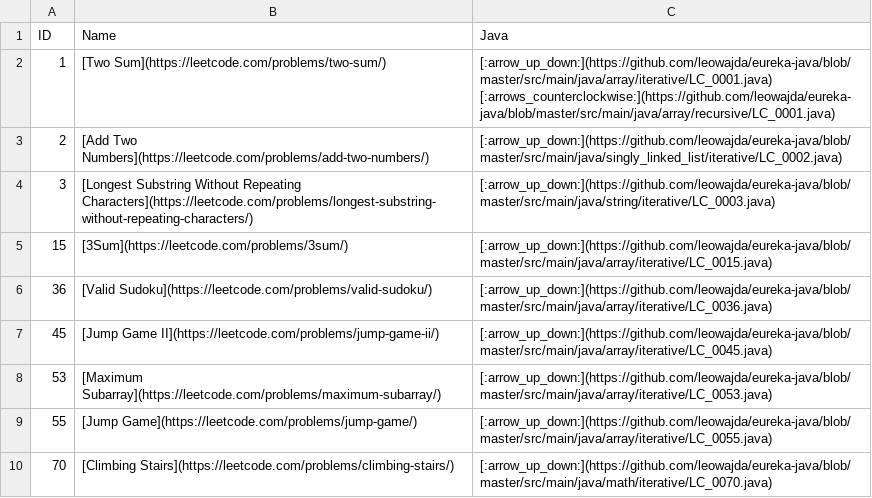
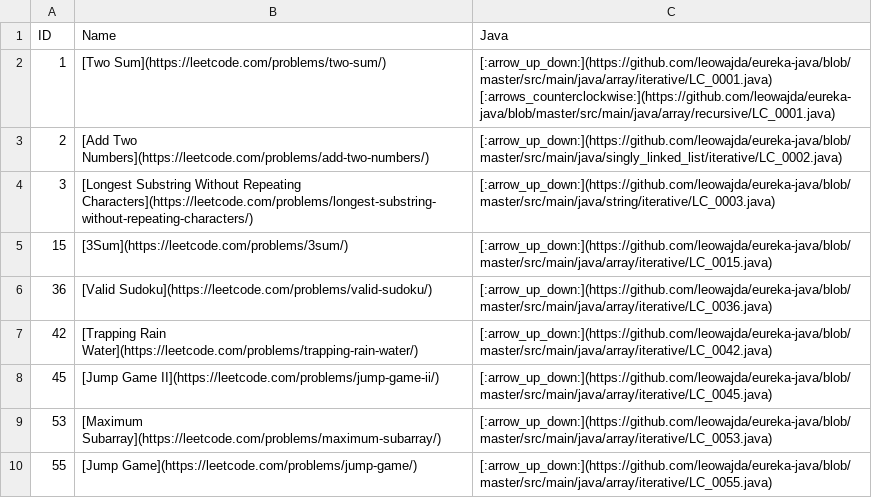
Before and after one commit to leowajda/legacy-eureka-java, a CSV file: docs/data.csv, drawn as a sheet; only a part is shown; the shorter side is filled out with more unchanged rows; the diff names each change by its address in the sheet, - before the commit and + after, or states it on an @@ line.

```diff
--- a/docs/data.csv
+++ b/docs/data.csv
+row 7: 42 | [Trapping Rain Water](https://leetcode.com/problems/trapping-rain-water/) | [:arrow_up_down:](https://github.com/leowajda/eureka-java/blob/master/src/main/java/array/iterative/LC_0042.java)
```
Also changed, not shown: 1 other file.
